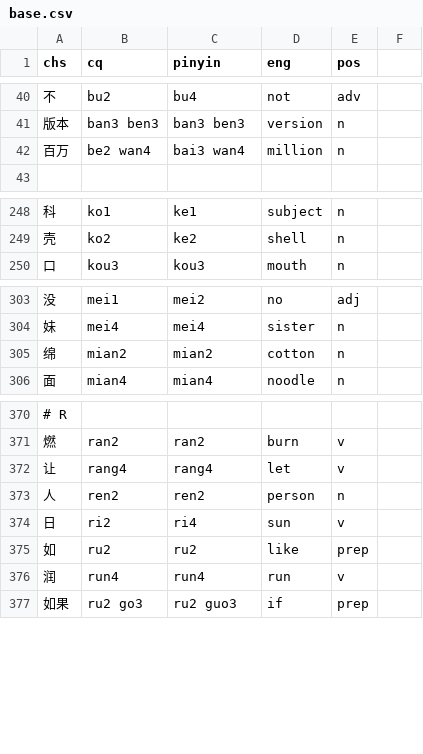
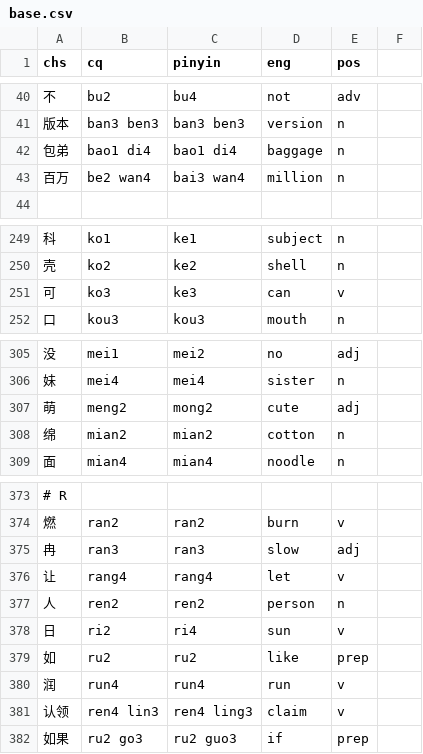
Before and after one commit to ZhangBohan233/DuckSonTranslator, a CSV file: src/main/resources/trashsoftware/duckSonTranslator/dict/base.csv, drawn as a sheet; only a part is shown, gaps mark what is left out.

```diff
--- a/src/main/resources/trashsoftware/duckSonTranslator/dict/base.csv
+++ b/src/main/resources/trashsoftware/duckSonTranslator/dict/base.csv
@@ -41,2 +41,3 @@ chs, cq, pinyin, eng, pos
 版本, ban3 ben3, ban3 ben3, version, n
+包弟, bao1 di4, bao1 di4, baggage, n
 百万, be2 wan4, bai3 wan4, million, n
@@ -249,2 +250,3 @@ chs, cq, pinyin, eng, pos
 壳, ko2, ke2, shell, n
+可, ko3, ke3, can, v
 口, kou3, kou3, mouth, n
@@ -304,2 +306,3 @@ chs, cq, pinyin, eng, pos
 妹, mei4, mei4, sister, n
+萌, meng2, mong2, cute, adj
 绵, mian2, mian2, cotton, n
@@ -371,2 +374,3 @@ chs, cq, pinyin, eng, pos
 燃, ran2, ran2, burn, v
+冉, ran3, ran3, slow, adj
 让, rang4, rang4, let, v
@@ -376,2 +380,3 @@ chs, cq, pinyin, eng, pos
 润, run4, run4, run, v
+认领, ren4 lin3, ren4 ling3, claim, v
 如果, ru2 go3, ru2 guo3, if, prep
```
Also changed, not shown: src/main/resources/trashsoftware/duckSonTranslator/dict/voc.csv, 9 other files.
